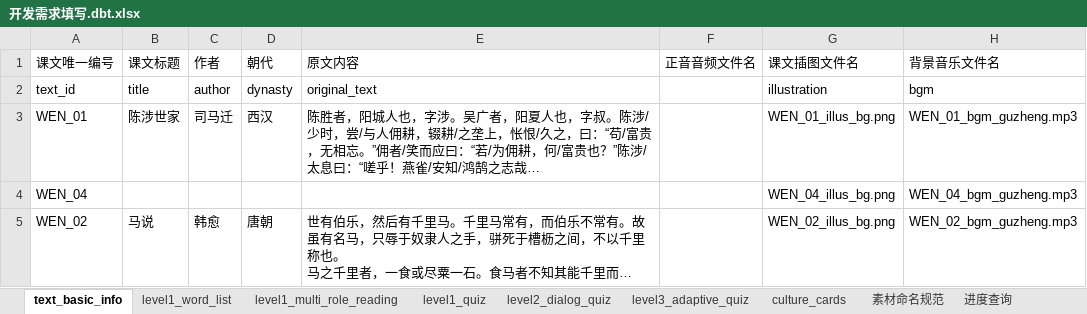
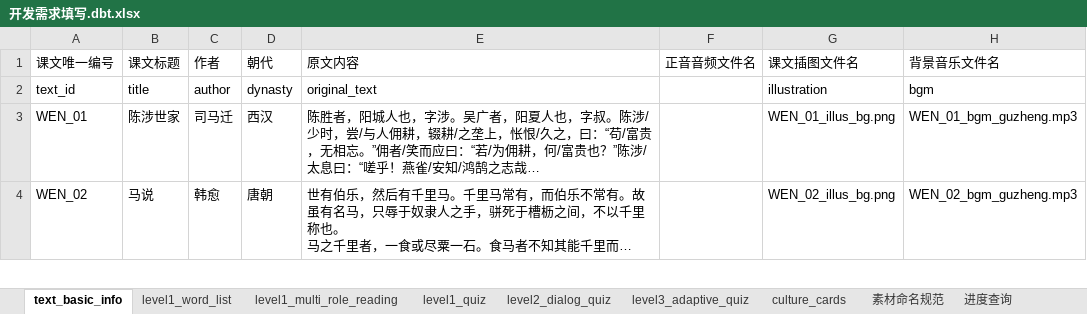
Before and after one commit to Luo399/wenyan-platform, an Excel workbook: 数据/开发需求填写.dbt.xlsx, sheet text_basic_info, drawn as a sheet; only a part is shown; long unchanged cells end in …; values as stored, in another font and other column widths than the file's, no borders; removed rows and columns are numbered as before the commit, all else as after; the diff covers the shown part only; the diff names each change by its address in the sheet, - before the commit and + after, or states it on an @@ line.

```diff
--- a/数据/开发需求填写.dbt.xlsx (sheet text_basic_info)
+++ b/数据/开发需求填写.dbt.xlsx (sheet text_basic_info)
-row 4: WEN_04 |  |  |  |  |  | WEN_04_illus_bg.png | WEN_04_bgm_guzheng.mp3
```
Also changed, not shown: 2 added rows elsewhere in this sheet, sheet level1_word_list, sheet level1_multi_role_reading, sheet level2_dialog_quiz, sheet level3_adaptive_quiz, sheet culture_cards, sheet level1_quiz, 1 more sheet, 59 other files.
